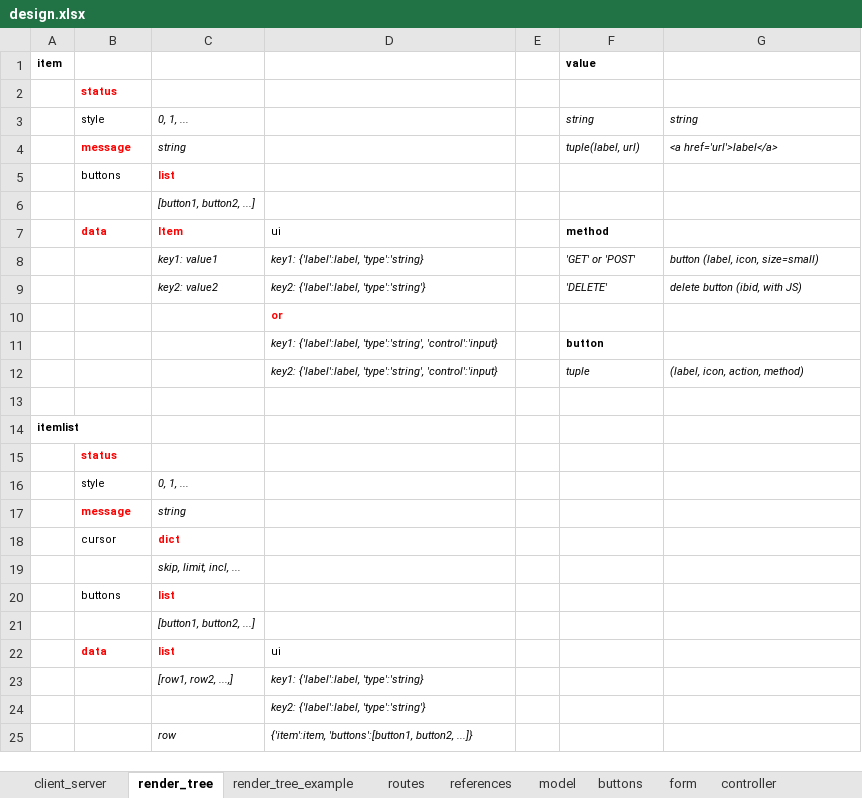
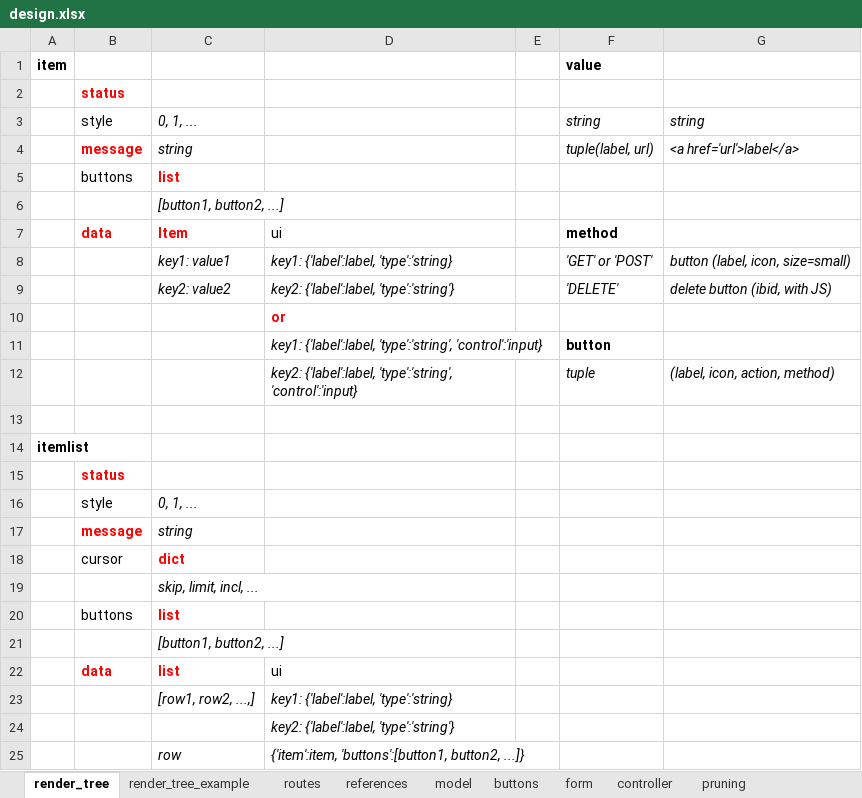
Before and after one commit to npoppeli/covert, an Excel workbook: doc/design.xlsx, sheet render_tree, drawn as a sheet; values as stored, in another font and other column widths than the file's, no borders; the diff names each change by its address in the sheet, - before the commit and + after, or states it on an @@ line.

```diff
--- a/doc/design.xlsx (sheet render_tree)
+++ b/doc/design.xlsx (sheet render_tree)
-sheet tab: client_server
@@ A1 text size: larger @@
@@ F1 text size: larger @@
@@ B2 text size: larger @@
@@ B3:C5 text size: larger @@
@@ F3:G4 text size: larger @@
@@ C6 text size: larger @@
@@ B7:D7 text size: larger @@
@@ F7 text size: larger @@
@@ C8:D9 text size: larger @@
@@ F8:G9 text size: larger @@
@@ D10:D12 text size: larger @@
@@ F11 text size: larger @@
@@ F12:G12 text size: larger @@
@@ A14 text size: larger @@
@@ B15 text size: larger @@
@@ B16:C18 text size: larger @@
@@ C19 text size: larger @@
@@ B20:C20 text size: larger @@
@@ C21 text size: larger @@
@@ B22:D22 text size: larger @@
@@ C23:D23 text size: larger @@
@@ D24 text size: larger @@
@@ C25:D25 text size: larger @@
```
Also changed, not shown: sheet model, sheet form, sheet pruning, sheet routes, sheet references, sheet controller, 1 more sheet, other sheet tabs, charts or pictures, 2 other files.
